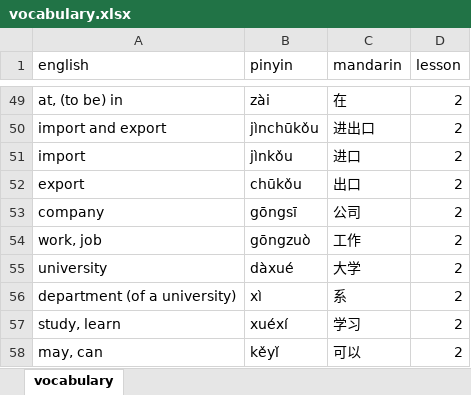
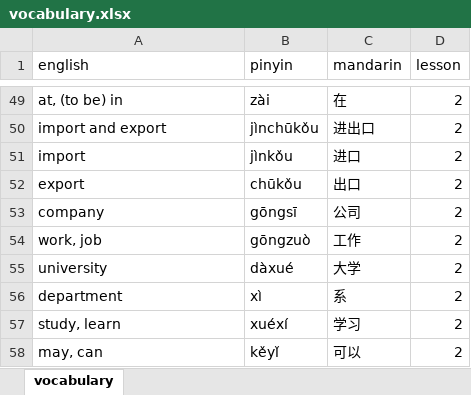
Before and after one commit to Chris-Aitken/Zhongwen, an Excel workbook: Data/vocabulary.xlsx, sheet vocabulary, drawn as a sheet; only a part is shown, gaps mark what is left out; values as stored, in another font and other column widths than the file's, no borders; the diff names each change by its address in the sheet, - before the commit and + after, or states it on an @@ line.

```diff
--- a/Data/vocabulary.xlsx (sheet vocabulary)
+++ b/Data/vocabulary.xlsx (sheet vocabulary)
-A56 (english): department (of a university)
+A56 (english): department
```
Also changed, not shown: 1 other file.
